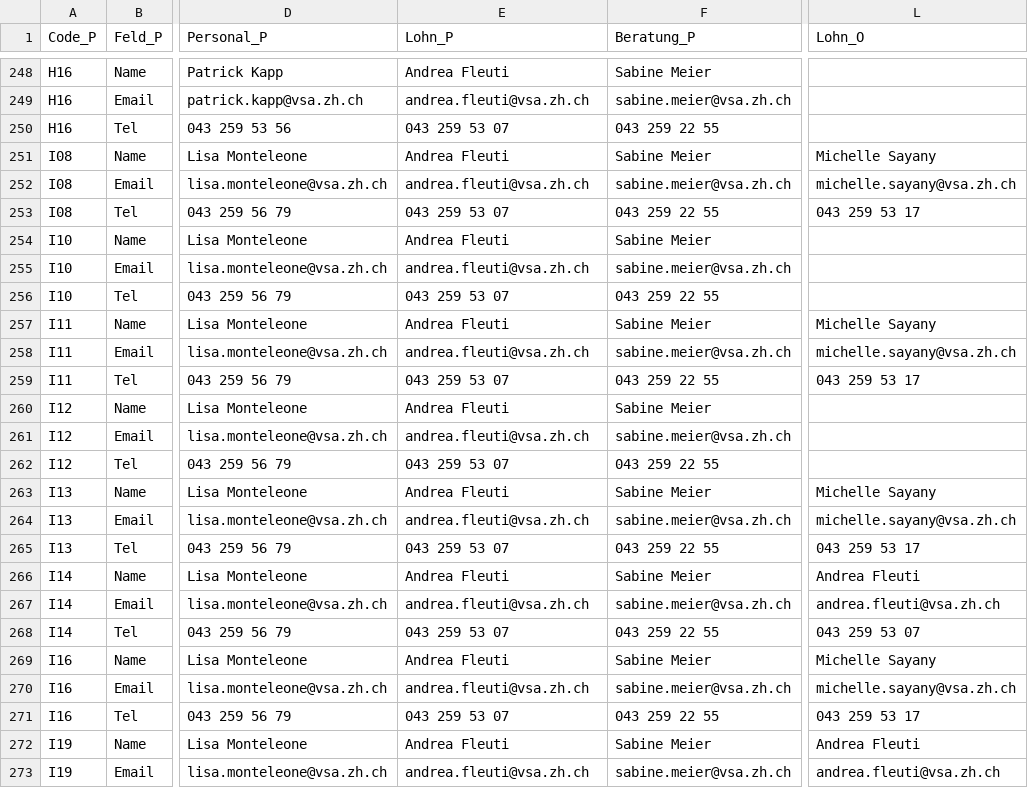
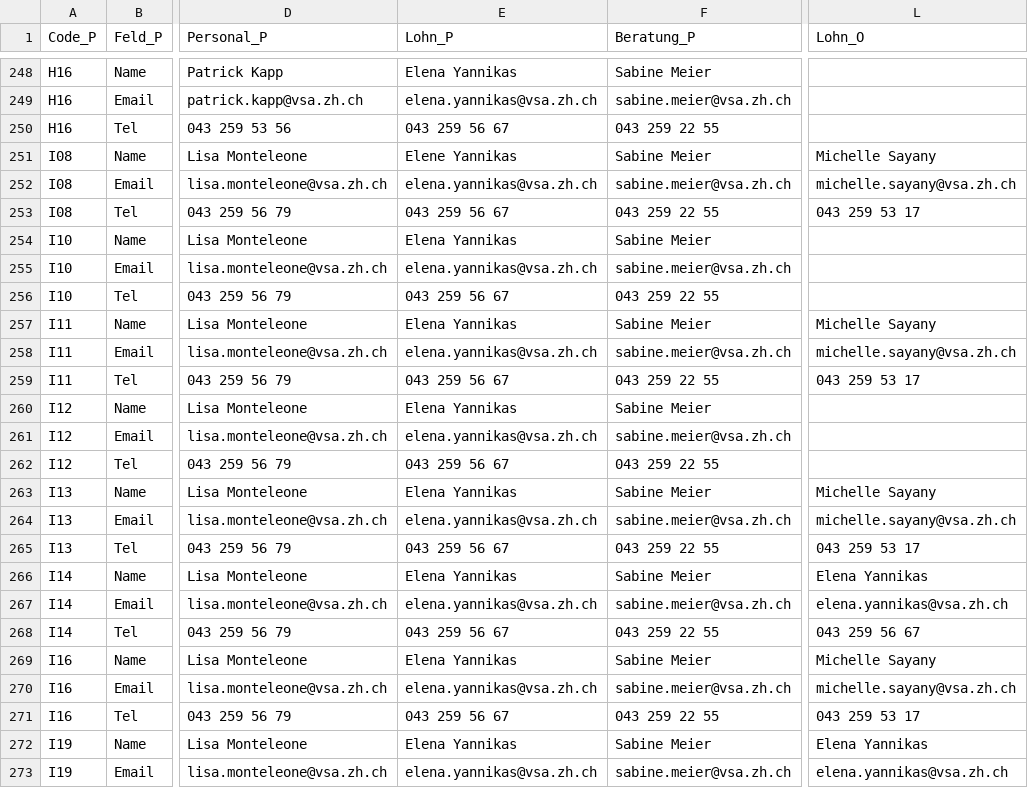
Before and after one commit to statistikZH/Visualisierung_VSAKarte, a CSV file: Data/VSA_Kantonskarte.csv, drawn as a sheet; only a part is shown, gaps mark what is left out; the diff covers the shown part only; the diff names each change by its address in the sheet, - before the commit and + after, or states it on an @@ line.

```diff
--- a/Data/VSA_Kantonskarte.csv
+++ b/Data/VSA_Kantonskarte.csv
-E248 (Lohn_P): Andrea Fleuti
+E248 (Lohn_P): Elena Yannikas
-E249 (Lohn_P): andrea.fleuti@vsa.zh.ch
+E249 (Lohn_P): elena.yannikas@vsa.zh.ch
-E250 (Lohn_P): 043 259 53 07
+E250 (Lohn_P): 043 259 56 67
-E251 (Lohn_P): Andrea Fleuti
+E251 (Lohn_P): Elene Yannikas
-E252 (Lohn_P): andrea.fleuti@vsa.zh.ch
+E252 (Lohn_P): elena.yannikas@vsa.zh.ch
-E253 (Lohn_P): 043 259 53 07
+E253 (Lohn_P): 043 259 56 67
-E254 (Lohn_P): Andrea Fleuti
+E254 (Lohn_P): Elena Yannikas
-E255 (Lohn_P): andrea.fleuti@vsa.zh.ch
+E255 (Lohn_P): elena.yannikas@vsa.zh.ch
-E256 (Lohn_P): 043 259 53 07
+E256 (Lohn_P): 043 259 56 67
-E257 (Lohn_P): Andrea Fleuti
+E257 (Lohn_P): Elena Yannikas
-E258 (Lohn_P): andrea.fleuti@vsa.zh.ch
+E258 (Lohn_P): elena.yannikas@vsa.zh.ch
-E259 (Lohn_P): 043 259 53 07
+E259 (Lohn_P): 043 259 56 67
-E260 (Lohn_P): Andrea Fleuti
+E260 (Lohn_P): Elena Yannikas
-E261 (Lohn_P): andrea.fleuti@vsa.zh.ch
+E261 (Lohn_P): elena.yannikas@vsa.zh.ch
-E262 (Lohn_P): 043 259 53 07
+E262 (Lohn_P): 043 259 56 67
-E263 (Lohn_P): Andrea Fleuti
+E263 (Lohn_P): Elena Yannikas
-E264 (Lohn_P): andrea.fleuti@vsa.zh.ch
+E264 (Lohn_P): elena.yannikas@vsa.zh.ch
-E265 (Lohn_P): 043 259 53 07
+E265 (Lohn_P): 043 259 56 67
-E266 (Lohn_P): Andrea Fleuti
+E266 (Lohn_P): Elena Yannikas
-L266 (Lohn_O): Andrea Fleuti
+L266 (Lohn_O): Elena Yannikas
-E267 (Lohn_P): andrea.fleuti@vsa.zh.ch
+E267 (Lohn_P): elena.yannikas@vsa.zh.ch
-L267 (Lohn_O): andrea.fleuti@vsa.zh.ch
+L267 (Lohn_O): elena.yannikas@vsa.zh.ch
-E268 (Lohn_P): 043 259 53 07
+E268 (Lohn_P): 043 259 56 67
-L268 (Lohn_O): 043 259 53 07
+L268 (Lohn_O): 043 259 56 67
-E269 (Lohn_P): Andrea Fleuti
+E269 (Lohn_P): Elena Yannikas
-E270 (Lohn_P): andrea.fleuti@vsa.zh.ch
+E270 (Lohn_P): elena.yannikas@vsa.zh.ch
-E271 (Lohn_P): 043 259 53 07
+E271 (Lohn_P): 043 259 56 67
-E272 (Lohn_P): Andrea Fleuti
+E272 (Lohn_P): Elena Yannikas
-L272 (Lohn_O): Andrea Fleuti
+L272 (Lohn_O): Elena Yannikas
-E273 (Lohn_P): andrea.fleuti@vsa.zh.ch
+E273 (Lohn_P): elena.yannikas@vsa.zh.ch
-L273 (Lohn_O): andrea.fleuti@vsa.zh.ch
+L273 (Lohn_O): elena.yannikas@vsa.zh.ch
```
Also changed, not shown: 41 edited cells elsewhere in this file.
